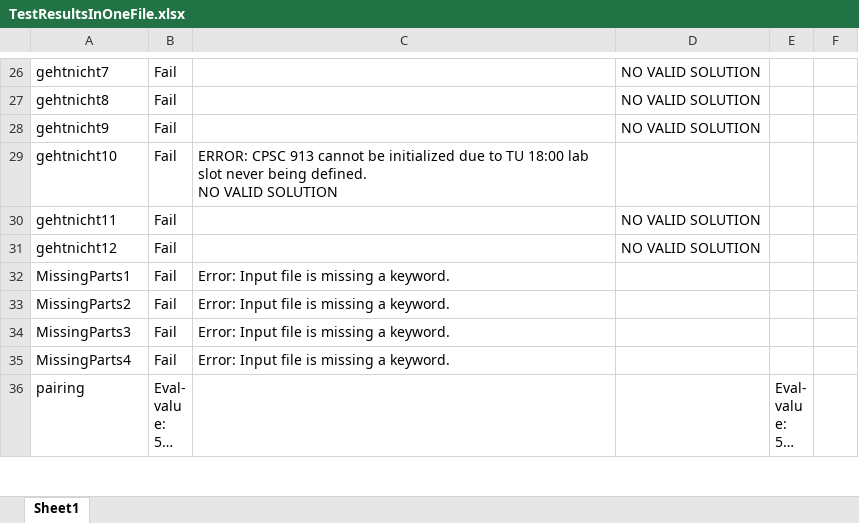
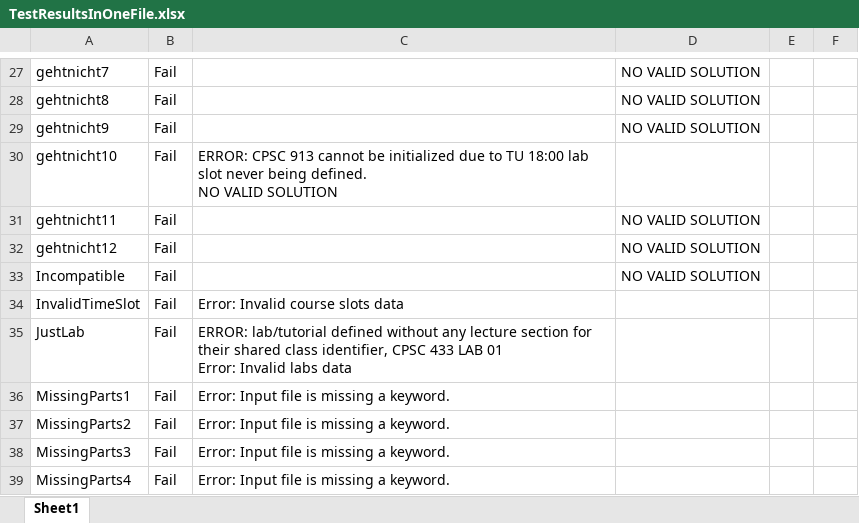
Before and after one commit to TexelBox/433AI, an Excel workbook: src/TestResults/TestResultsInOneFile.xlsx, sheet Sheet1, drawn as a sheet; only a part is shown, gaps mark what is left out; the shorter side is filled out with more unchanged rows; long unchanged cells end in …; values as stored, in another font and other column widths than the file's, no borders; ↵ is a line break in a cell; the diff covers the shown part only; the diff names each change by its address in the sheet, - before the commit and + after, or states it on an @@ line.

```diff
--- a/src/TestResults/TestResultsInOneFile.xlsx (sheet Sheet1)
+++ b/src/TestResults/TestResultsInOneFile.xlsx (sheet Sheet1)
+row 33: Incompatible | Fail |  | NO VALID SOLUTION
+row 34: InvalidTimeSlot | Fail | Error: Invalid course slots data
+row 35: JustLab | Fail | ERROR: lab/tutorial defined without any lecture section for their shared class identifier, CPSC 433 LAB 01 ↵ Error: Invalid labs data
```
Also changed, not shown: 4 added rows elsewhere in this sheet, 14 other files.
